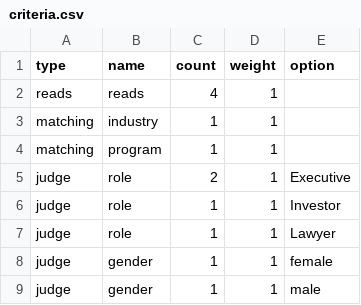
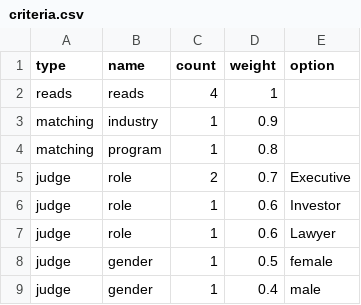
Before and after one commit to masschallenge/app-allocator-scripts, a CSV file: criteria.csv, drawn as a sheet.

Commit message:
Get weights working correctly

```diff
--- a/criteria.csv
+++ b/criteria.csv
@@ -2,8 +2,8 @@ type,name,count,weight,option
 reads,reads,4,1,
-matching,industry,1,1,
-matching,program,1,1,
-judge,role,2,1,Executive
-judge,role,1,1,Investor
-judge,role,1,1,Lawyer
-judge,gender,1,1,female
-judge,gender,1,1,male
+matching,industry,1,0.9,
+matching,program,1,0.8,
+judge,role,2,0.7,Executive
+judge,role,1,0.6,Investor
+judge,role,1,0.6,Lawyer
+judge,gender,1,0.5,female
+judge,gender,1,0.4,male
```
Also changed, not shown: 5 other files.
